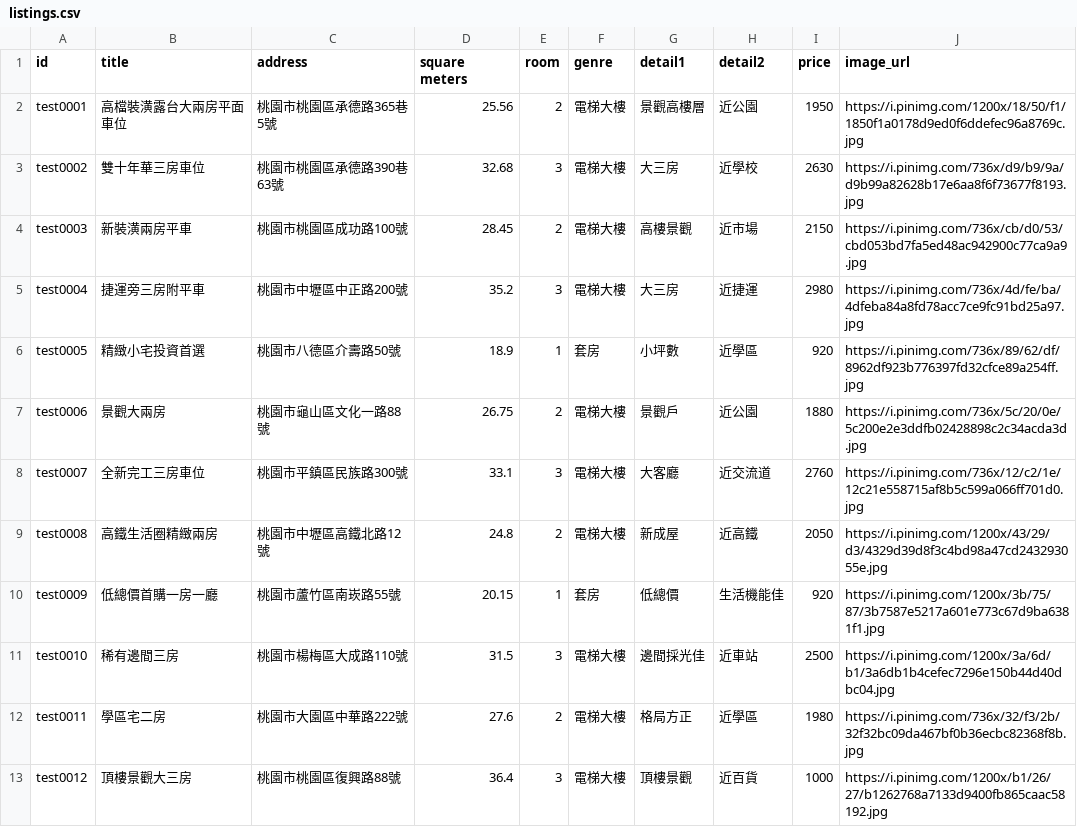
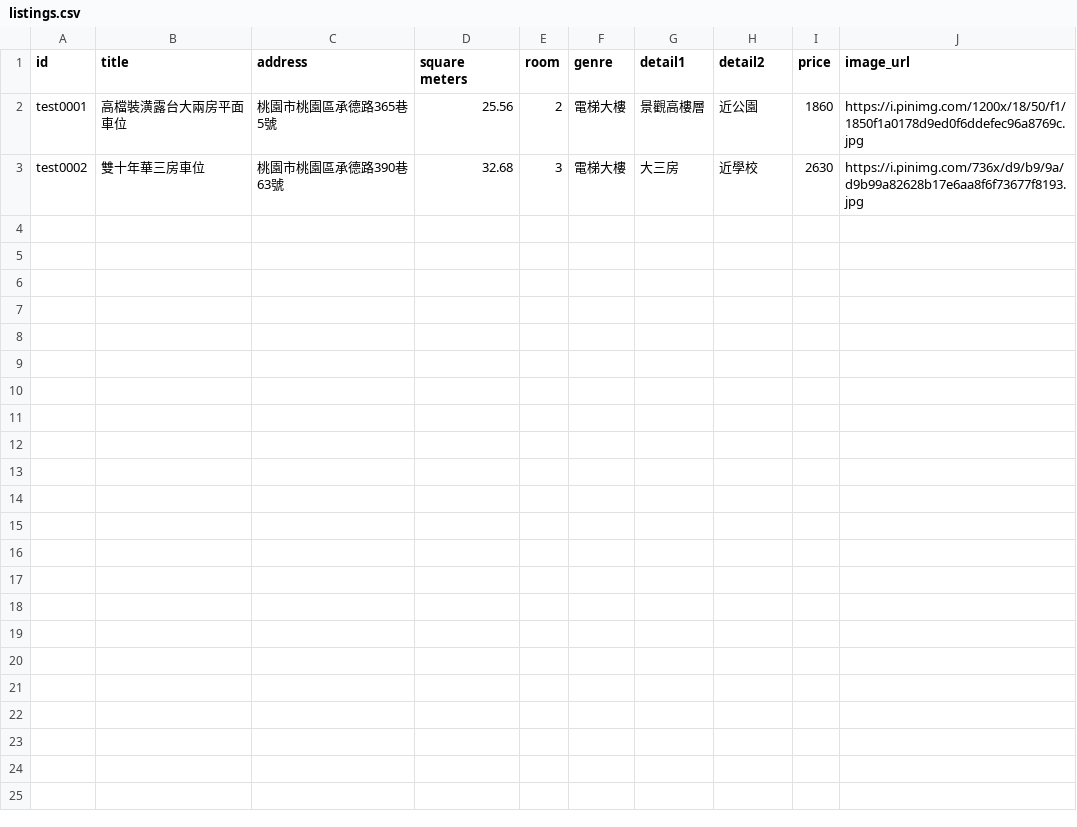
Before and after one commit to Julio950123/Real-Estate-Agent-Test, a CSV file: listings.csv, drawn as a sheet.

Commit message:
修正 search_form 預算單位，並更新 app.py 和 listings.csv

```diff
--- a/listings.csv
+++ b/listings.csv
@@ -1,13 +1,3 @@
 id,title,address,square meters,room,genre,detail1,detail2,price,image_url
-test0001,高檔裝潢露台大兩房平面車位,桃園市桃園區承德路365巷5號,25.56,2,電梯大樓,景觀高樓層,近公園,1950,https://i.pinimg.com/1200x/18/50/f1/1850f1a0178d9ed0f6ddefec96a8769c.jpg
+test0001,高檔裝潢露台大兩房平面車位,桃園市桃園區承德路365巷5號,25.56,2,電梯大樓,景觀高樓層,近公園,1860,https://i.pinimg.com/1200x/18/50/f1/1850f1a0178d9ed0f6ddefec96a8769c.jpg
 test0002,雙十年華三房車位,桃園市桃園區承德路390巷63號,32.68,3,電梯大樓,大三房,近學校,2630,https://i.pinimg.com/736x/d9/b9/9a/d9b99a82628b17e6aa8f6f73677f8193.jpg
-test0003,新裝潢兩房平車,桃園市桃園區成功路100號,28.45,2,電梯大樓,高樓景觀,近市場,2150,https://i.pinimg.com/736x/cb/d0/53/cbd053bd7fa5ed48ac942900c77ca9a9.jpg
-test0004,捷運旁三房附平車,桃園市中壢區中正路200號,35.2,3,電梯大樓,大三房,近捷運,2980,https://i.pinimg.com/736x/4d/fe/ba/4dfeba84a8fd78acc7ce9fc91bd25a97.jpg
-test0005,精緻小宅投資首選,桃園市八德區介壽路50號,18.9,1,套房,小坪數,近學區,920,https://i.pinimg.com/736x/89/62/df/8962df923b776397fd32cfce89a254ff.jpg
-test0006,景觀大兩房,桃園市龜山區文化一路88號,26.75,2,電梯大樓,景觀戶,近公園,1880,https://i.pinimg.com/736x/5c/20/0e/5c200e2e3ddfb02428898c2c34acda3d.jpg
-test0007,全新完工三房車位,桃園市平鎮區民族路300號,33.1,3,電梯大樓,大客廳,近交流道,2760,https://i.pinimg.com/736x/12/c2/1e/12c21e558715af8b5c599a066ff701d0.jpg
-test0008,高鐵生活圈精緻兩房,桃園市中壢區高鐵北路12號,24.8,2,電梯大樓,新成屋,近高鐵,2050,https://i.pinimg.com/1200x/43/29/d3/4329d39d8f3c4bd98a47cd243293055e.jpg
-test0009,低總價首購一房一廳,桃園市蘆竹區南崁路55號,20.15,1,套房,低總價,生活機能佳,920,https://i.pinimg.com/1200x/3b/75/87/3b7587e5217a601e773c67d9ba6381f1.jpg
-test0010,稀有邊間三房,桃園市楊梅區大成路110號,31.5,3,電梯大樓,邊間採光佳,近車站,2500,https://i.pinimg.com/1200x/3a/6d/b1/3a6db1b4cefec7296e150b44d40dbc04.jpg
-test0011,學區宅二房,桃園市大園區中華路222號,27.6,2,電梯大樓,格局方正,近學區,1980,https://i.pinimg.com/736x/32/f3/2b/32f32bc09da467bf0b36ecbc82368f8b.jpg
-test0012,頂樓景觀大三房,桃園市桃園區復興路88號,36.4,3,電梯大樓,頂樓景觀,近百貨,1000,https://i.pinimg.com/1200x/b1/26/27/b1262768a7133d9400fb865caac58192.jpg
```
Also changed, not shown: 3 other files.
